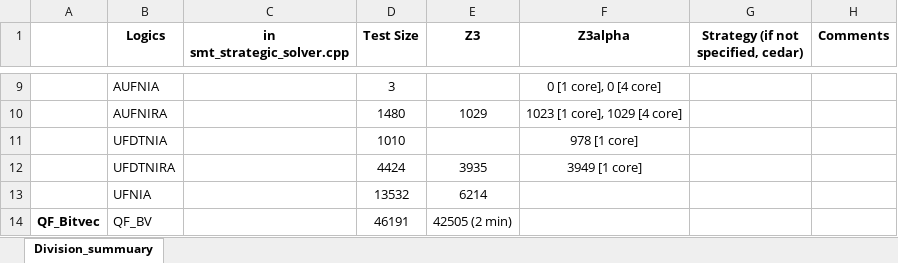
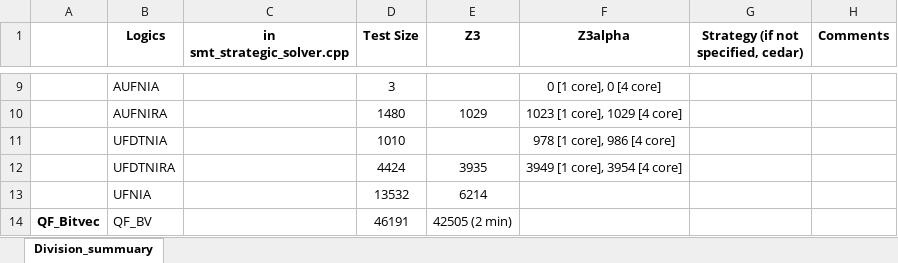
Before and after one commit to JohnLyu2/z3alpha, an Excel workbook: docs/smtcomp25_stats.xlsx, sheet Division_summuary, drawn as a sheet; only a part is shown, gaps mark what is left out; values as stored, in another font and other column widths than the file's, no borders; the diff names each change by its address in the sheet, - before the commit and + after, or states it on an @@ line.

Commit message:
add qf_idl 4 core

```diff
--- a/docs/smtcomp25_stats.xlsx (sheet Division_summuary)
+++ b/docs/smtcomp25_stats.xlsx (sheet Division_summuary)
-F11 (Z3alpha): 978 [1 core]
+F11 (Z3alpha): 978 [1 core], 986 [4 core]
-F12 (Z3alpha): 3949 [1 core]
+F12 (Z3alpha): 3949 [1 core], 3954 [4 core]
```
